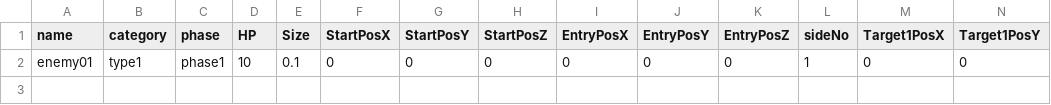
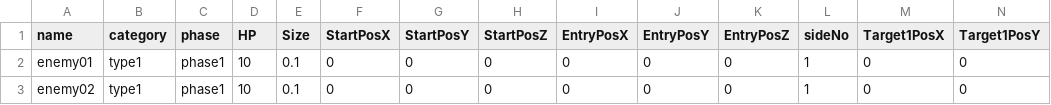
Before and after one commit to HondakazuhiroAirton/GameAward, a CSV file: Assets/Scenes/Suzumura/Resources/CSV/enemy11.csv, drawn as a sheet; only a part is shown; rows hold the shown columns only; the diff names each change by its address in the sheet, - before the commit and + after, or states it on an @@ line.

```diff
--- a/Assets/Scenes/Suzumura/Resources/CSV/enemy11.csv
+++ b/Assets/Scenes/Suzumura/Resources/CSV/enemy11.csv
+row 3: enemy02 | type1 | phase1 | 10 | 0.1 | 0 | 0 | 0 | 0 | 0 | 0 | 1 | 0 | 0
```
Also changed, not shown: 8 other files.
